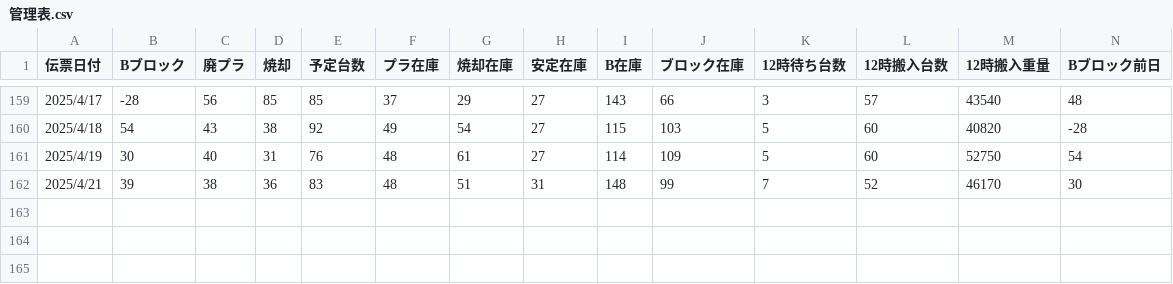
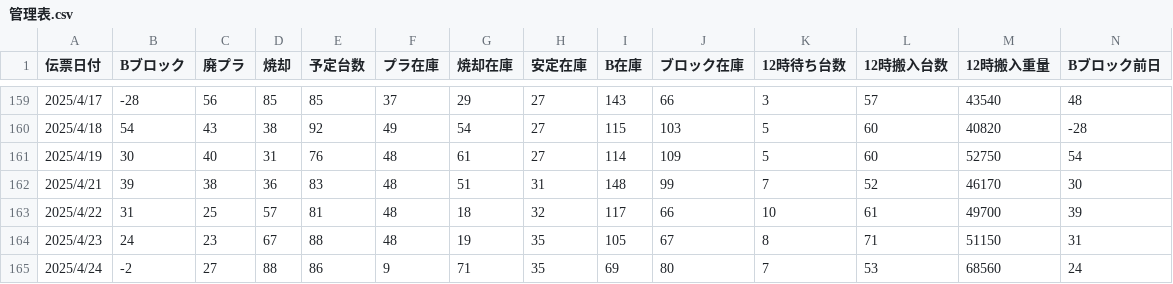
Before and after one commit to k-data/B_block_predict, a CSV file: 管理表.csv, drawn as a sheet; only a part is shown, gaps mark what is left out; the diff names each change by its address in the sheet, - before the commit and + after, or states it on an @@ line.

```diff
--- a/管理表.csv
+++ b/管理表.csv
+row 163: 2025/4/22 | 31 | 25 | 57 | 81 | 48 | 18 | 32 | 117 | 66 | 10 | 61 | 49700 | 39
+row 164: 2025/4/23 | 24 | 23 | 67 | 88 | 48 | 19 | 35 | 105 | 67 | 8 | 71 | 51150 | 31
+row 165: 2025/4/24 | -2 | 27 | 88 | 86 | 9 | 71 | 35 | 69 | 80 | 7 | 53 | 68560 | 24
```
Also changed, not shown: 1 other file.
